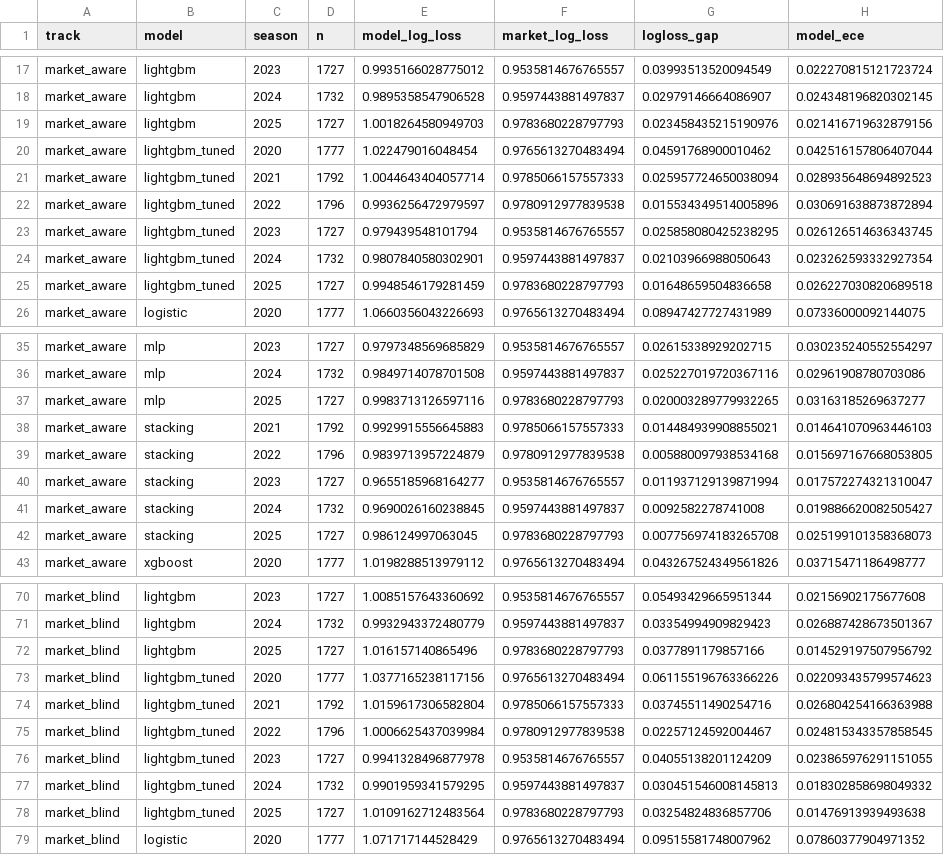
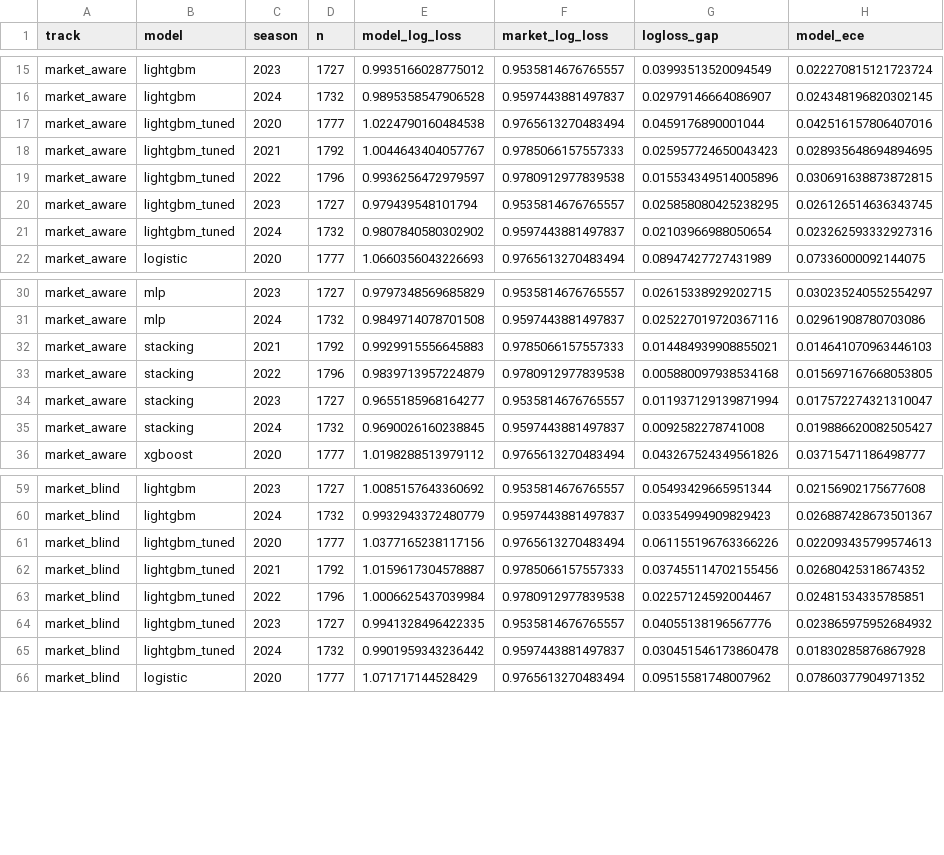
Before and after one commit to arenmizuno/beating-1X2, a CSV file: reports/drift/calibration_decay.csv, drawn as a sheet; only a part is shown, gaps mark what is left out; the diff covers the shown part only.

```diff
--- a/reports/drift/calibration_decay.csv
+++ b/reports/drift/calibration_decay.csv
@@ -18,9 +16,7 @@ market_aware,lightgbm,2023,1727,0.9935166028775012,0.9535814676765557,0.03993513
 market_aware,lightgbm,2024,1732,0.9895358547906528,0.9597443881497837,0.02979146664086907,0.024348196820302145
-market_aware,lightgbm,2025,1727,1.0018264580949703,0.9783680228797793,0.023458435215190976,0.021416719632879156
-market_aware,lightgbm_tuned,2020,1777,1.022479016048454,0.9765613270483494,0.04591768900010462,0.042516157806407044
-market_aware,lightgbm_tuned,2021,1792,1.0044643404057714,0.9785066157557333,0.025957724650038094,0.028935648694892523
-market_aware,lightgbm_tuned,2022,1796,0.9936256472979597,0.9780912977839538,0.015534349514005896,0.030691638873872894
+market_aware,lightgbm_tuned,2020,1777,1.0224790160484538,0.9765613270483494,0.0459176890001044,0.042516157806407016
+market_aware,lightgbm_tuned,2021,1792,1.0044643404057767,0.9785066157557333,0.025957724650043423,0.028935648694894695
+market_aware,lightgbm_tuned,2022,1796,0.9936256472979597,0.9780912977839538,0.015534349514005896,0.030691638873872815
 market_aware,lightgbm_tuned,2023,1727,0.979439548101794,0.9535814676765557,0.025858080425238295,0.026126514636343745
-market_aware,lightgbm_tuned,2024,1732,0.9807840580302901,0.9597443881497837,0.02103966988050643,0.023262593332927354
-market_aware,lightgbm_tuned,2025,1727,0.9948546179281459,0.9783680228797793,0.01648659504836658,0.026227030820689518
+market_aware,lightgbm_tuned,2024,1732,0.9807840580302902,0.9597443881497837,0.02103966988050654,0.023262593332927316
 market_aware,logistic,2020,1777,1.0660356043226693,0.9765613270483494,0.08947427727431989,0.07336000092144075
@@ -36,3 +31,2 @@ market_aware,mlp,2023,1727,0.9797348569685829,0.9535814676765557,0.0261533892920
 market_aware,mlp,2024,1732,0.9849714078701508,0.9597443881497837,0.025227019720367116,0.02961908780703086
-market_aware,mlp,2025,1727,0.9983713126597116,0.9783680228797793,0.020003289779932265,0.03163185269637277
 market_aware,stacking,2021,1792,0.9929915556645883,0.9785066157557333,0.014484939908855021,0.014641070963446103
@@ -41,3 +35,2 @@ market_aware,stacking,2023,1727,0.9655185968164277,0.9535814676765557,0.01193712
 market_aware,stacking,2024,1732,0.9690026160238845,0.9597443881497837,0.0092582278741008,0.019886620082505427
-market_aware,stacking,2025,1727,0.986124997063045,0.9783680228797793,0.007756974183265708,0.025199101358368073
 market_aware,xgboost,2020,1777,1.0198288513979112,0.9765613270483494,0.043267524349561826,0.03715471186498777
@@ -71,9 +60,7 @@ market_blind,lightgbm,2023,1727,1.0085157643360692,0.9535814676765557,0.05493429
 market_blind,lightgbm,2024,1732,0.9932943372480779,0.9597443881497837,0.03354994909829423,0.026887428673501367
-market_blind,lightgbm,2025,1727,1.016157140865496,0.9783680228797793,0.0377891179857166,0.014529197507956792
-market_blind,lightgbm_tuned,2020,1777,1.0377165238117156,0.9765613270483494,0.061155196763366226,0.022093435799574623
-market_blind,lightgbm_tuned,2021,1792,1.0159617306582804,0.9785066157557333,0.03745511490254716,0.026804254166363988
-market_blind,lightgbm_tuned,2022,1796,1.0006625437039984,0.9780912977839538,0.02257124592004467,0.024815343357858545
-market_blind,lightgbm_tuned,2023,1727,0.9941328496877978,0.9535814676765557,0.04055138201124209,0.023865976291151055
-market_blind,lightgbm_tuned,2024,1732,0.9901959341579295,0.9597443881497837,0.030451546008145813,0.018302858698049332
-market_blind,lightgbm_tuned,2025,1727,1.0109162712483564,0.9783680228797793,0.03254824836857706,0.01476913939493638
+market_blind,lightgbm_tuned,2020,1777,1.0377165238117156,0.9765613270483494,0.061155196763366226,0.022093435799574613
+market_blind,lightgbm_tuned,2021,1792,1.0159617304578887,0.9785066157557333,0.037455114702155456,0.02680425318674352
+market_blind,lightgbm_tuned,2022,1796,1.0006625437039984,0.9780912977839538,0.02257124592004467,0.02481534335785851
+market_blind,lightgbm_tuned,2023,1727,0.9941328496422335,0.9535814676765557,0.04055138196567776,0.023865975952684932
+market_blind,lightgbm_tuned,2024,1732,0.9901959343236442,0.9597443881497837,0.030451546173860478,0.01830285876867928
 market_blind,logistic,2020,1777,1.071717144528429,0.9765613270483494,0.09515581748007962,0.07860377904971352
```
Also changed, not shown: 12 removed rows elsewhere in this file, reports/breakdown_by_league.csv, reports/calibration_data.csv, 22 other files.
